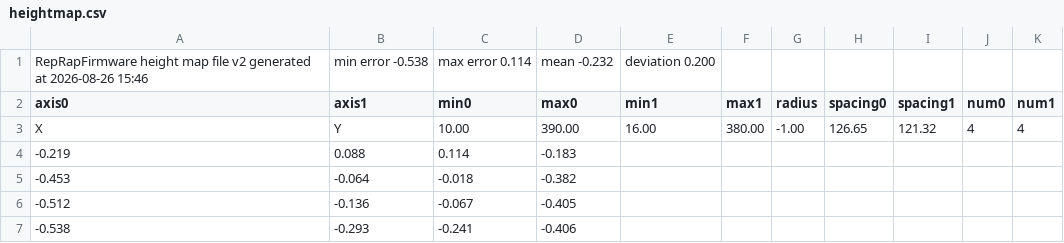
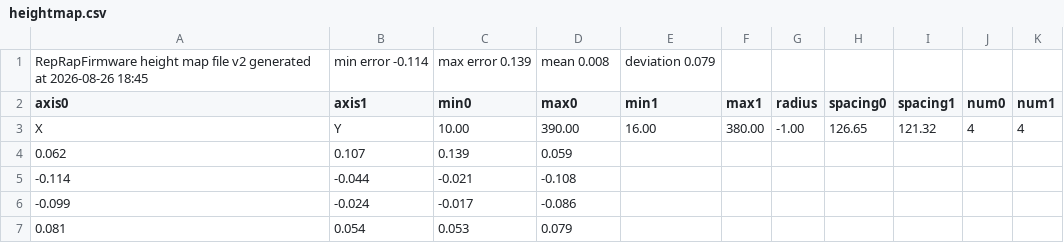
Before and after one commit to m0oml/hevort, a CSV file: sd/sys/heightmap.csv, drawn as a sheet.

Commit message:
26 Aug 2026 20:51

```diff
--- a/sd/sys/heightmap.csv
+++ b/sd/sys/heightmap.csv
@@ -1,7 +1,7 @@
-RepRapFirmware height map file v2 generated at 2026-08-26 15:46, min error -0.538, max error 0.114, mean -0.232, deviation 0.200
+RepRapFirmware height map file v2 generated at 2026-08-26 18:45, min error -0.114, max error 0.139, mean 0.008, deviation 0.079
 axis0,axis1,min0,max0,min1,max1,radius,spacing0,spacing1,num0,num1
 X,Y,10.00,390.00,16.00,380.00,-1.00,126.65,121.32,4,4
- -0.219,  0.088,  0.114, -0.183
- -0.453, -0.064, -0.018, -0.382
- -0.512, -0.136, -0.067, -0.405
- -0.538, -0.293, -0.241, -0.406
+  0.062,  0.107,  0.139,  0.059
+ -0.114, -0.044, -0.021, -0.108
+ -0.099, -0.024, -0.017, -0.086
+  0.081,  0.054,  0.053,  0.079
```
